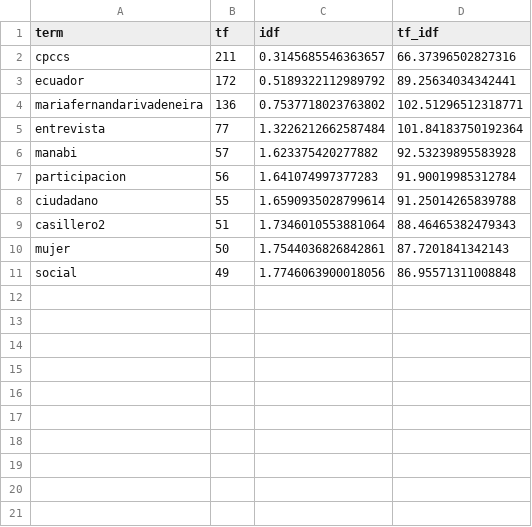
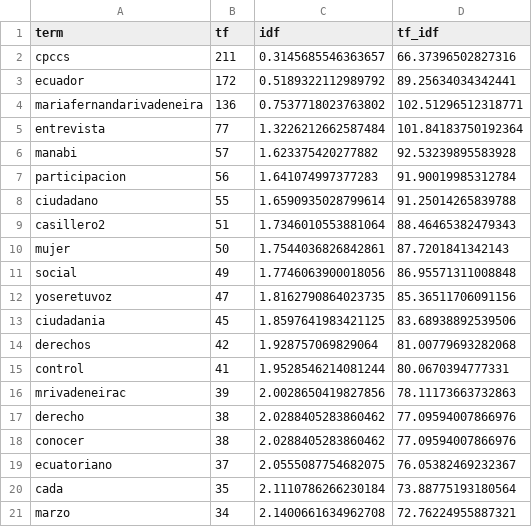
Before and after one commit to kris-aid/Text-Mining, a CSV file: Output/Tweets/Top20Words/mrivadeneirac.csv (was Output/Tweets/Top10Words/mrivadeneirac.csv), drawn as a sheet.

```diff
--- a/Output/Tweets/Top10Words/mrivadeneirac.csv
+++ b/Output/Tweets/Top20Words/mrivadeneirac.csv
@@ -11 +11,11 @@ mujer,50,1.7544036826842861,87.7201841342143
 social,49,1.7746063900018056,86.95571311008848
+yoseretuvoz,47,1.8162790864023735,85.36511706091156
+ciudadania,45,1.8597641983421125,83.68938892539506
+derechos,42,1.928757069829064,81.00779693282068
+control,41,1.9528546214081244,80.0670394777331
+mrivadeneirac,39,2.0028650419827856,78.11173663732863
+derecho,38,2.0288405283860462,77.09594007866976
+conocer,38,2.0288405283860462,77.09594007866976
+ecuatoriano,37,2.0555087754682075,76.05382469232367
+cada,35,2.1110786266230184,73.88775193180564
+marzo,34,2.1400661634962708,72.76224955887321
```
Also changed, not shown: Output/Tweets/Top20Words/HernanUlloa.csv, Output/Tweets/Top20Words/VickyDesintonio.csv, 52 other files.
